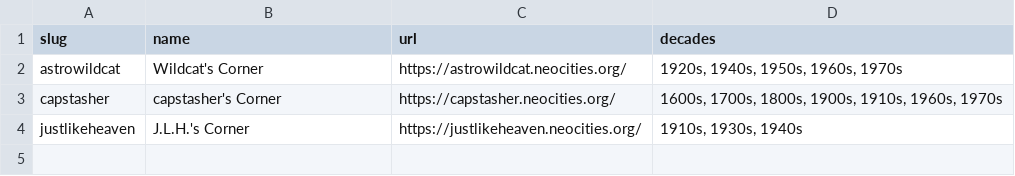
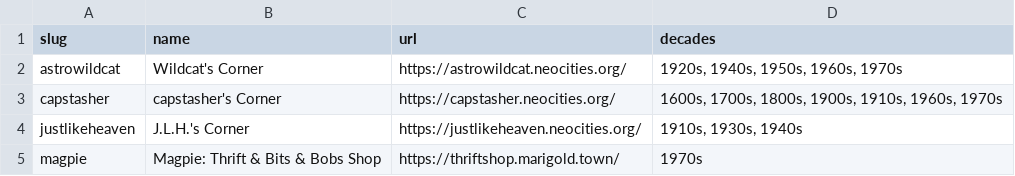
Before and after one commit to AstroWildcat/atomic-age-network, a CSV file: _data/members.csv, drawn as a sheet; the diff names each change by its address in the sheet, - before the commit and + after, or states it on an @@ line.

Commit message:
Update members.csv
Added Magpie

```diff
--- a/_data/members.csv
+++ b/_data/members.csv
+row 5: magpie | Magpie: Thrift & Bits & Bobs Shop | https://thriftshop.marigold.town/ | 1970s
```
